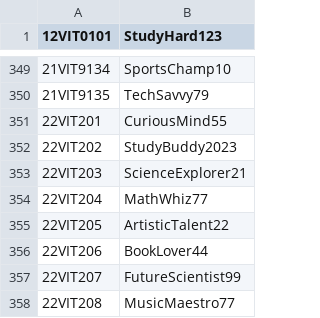
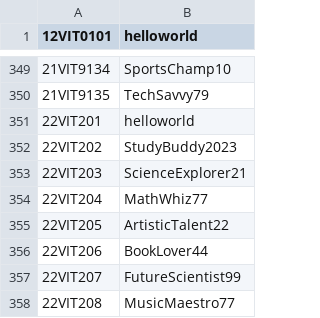
Before and after one commit to userrounakk/oops-da, a CSV file: student-auth.csv, drawn as a sheet; only a part is shown, gaps mark what is left out; the diff names each change by its address in the sheet, - before the commit and + after, or states it on an @@ line.

Commit message:
1.11 patch: user pass changed for two students and recursion removed

```diff
--- a/student-auth.csv
+++ b/student-auth.csv
-B1: StudyHard123
+B1: helloworld
-B351 (helloworld): CuriousMind55
+B351 (helloworld): helloworld
```
Also changed, not shown: 1 other file.
